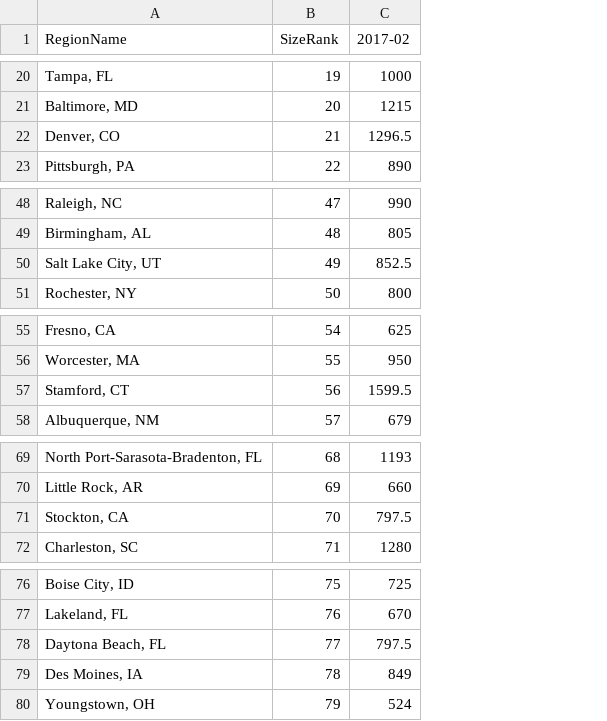
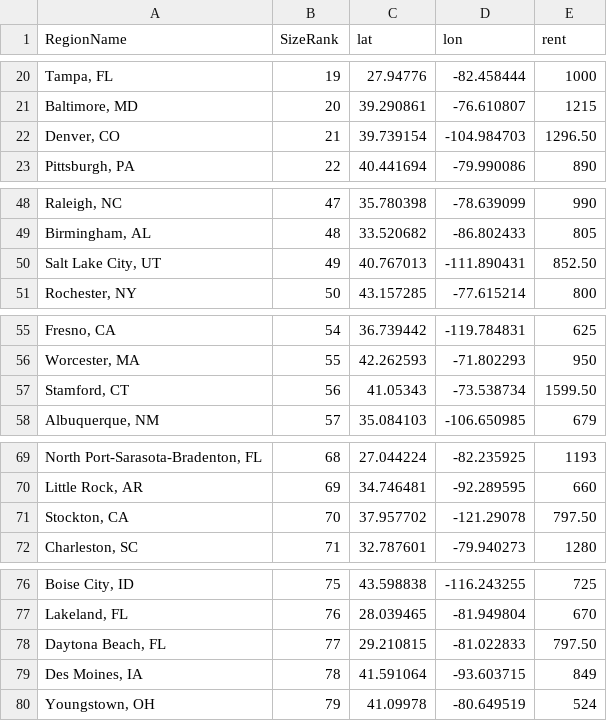
Before and after one commit to itskirikins/cmuviscourse17-project-ho-ji-zimmerman, a CSV file: data/rental-data.csv, drawn as a sheet; only a part is shown, gaps mark what is left out; addresses are those after the commit; the diff covers the shown part only; the diff names each change by its address in the sheet, - before the commit and + after, or states it on an @@ line.

```diff
--- a/data/rental-data.csv
+++ b/data/rental-data.csv
+column C (lat), rows 20-23: 27.94776 | 39.290861 | 39.739154 | 40.441694; rows 48-51: 35.780398 | 33.520682 | 40.767013 | 43.157285; rows 55-58: 36.739442 | 42.262593 | 41.05343 | 35.084103; rows 69-72: 27.044224 | 34.746481 | 37.957702 | 32.787601; rows 76-80: 43.598838 | 28.039465 | 29.210815 | 41.591064 | 41.09978
+column D (lon), rows 20-23: -82.458444 | -76.610807 | -104.984703 | -79.990086; rows 48-51: -78.639099 | -86.802433 | -111.890431 | -77.615214; rows 55-58: -119.784831 | -71.802293 | -73.538734 | -106.650985; rows 69-72: -82.235925 | -92.289595 | -121.29078 | -79.940273; rows 76-80: -116.243255 | -81.949804 | -81.022833 | -93.603715 | -80.649519
-E1: 2017-02
+E1: rent
-E22 (rent): 1296.5
+E22 (rent): 1296.50
-E50 (rent): 852.5
+E50 (rent): 852.50
-E57 (rent): 1599.5
+E57 (rent): 1599.50
-E71 (rent): 797.5
+E71 (rent): 797.50
-E78 (rent): 797.5
+E78 (rent): 797.50
```
Also changed, not shown: 8 edited cells elsewhere in this file, 3 other files.
